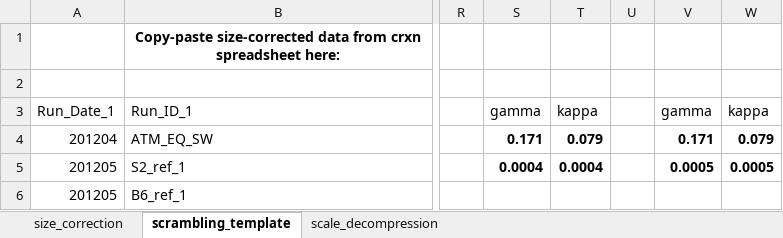
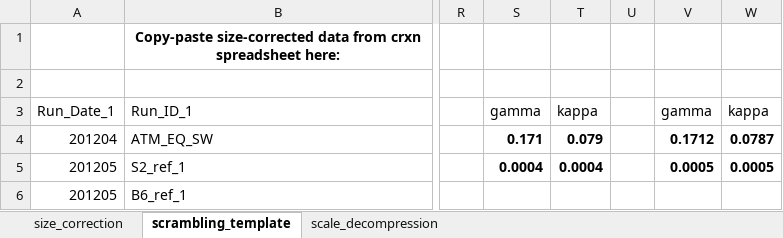
Before and after one commit to ckelly314/m-isotopomer, an Excel workbook: m-isotopomer/00_MATLAB_template.xlsx, sheet scrambling_template, drawn as a sheet; only a part is shown, gaps mark what is left out; values as stored, in another font and other column widths than the file's, no borders; the diff names each change by its address in the sheet, - before the commit and + after, or states it on an @@ line.

```diff
--- a/m-isotopomer/00_MATLAB_template.xlsx (sheet scrambling_template)
+++ b/m-isotopomer/00_MATLAB_template.xlsx (sheet scrambling_template)
-V4: 0.171
+V4: 0.1712
-W4: 0.079
+W4: 0.0787
```
Also changed, not shown: sheet size_correction, sheet scale_decompression, charts or pictures, 3 other files.
